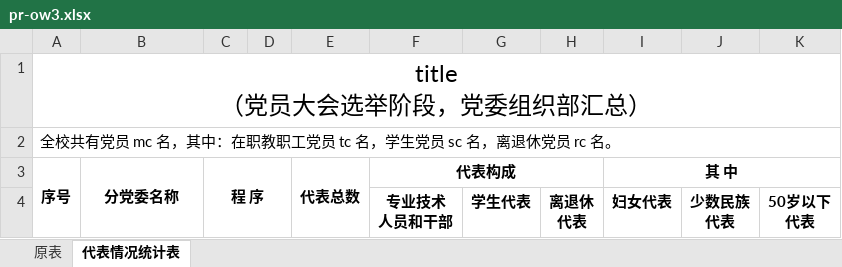
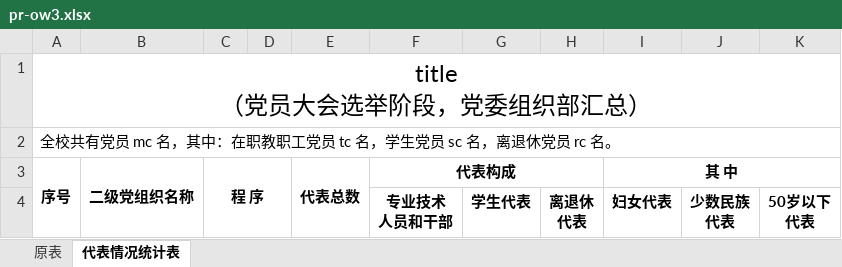
Before and after one commit to xvchaoqun/owip, an Excel workbook: src/main/resources/xlsx/pcs/pr-ow3.xlsx, sheet 代表情况统计表, drawn as a sheet; values as stored, in another font and other column widths than the file's, no borders; charts and pictures not drawn; the diff names each change by its address in the sheet, - before the commit and + after, or states it on an @@ line.

```diff
--- a/src/main/resources/xlsx/pcs/pr-ow3.xlsx (sheet 代表情况统计表)
+++ b/src/main/resources/xlsx/pcs/pr-ow3.xlsx (sheet 代表情况统计表)
-B3: 分党委名称
+B3: 二级党组织名称
```
Also changed, not shown: src/main/resources/xlsx/pcs/pr-3_8.xlsx, src/main/resources/xlsx/pcs/pr-5.xlsx, 16 other files.
